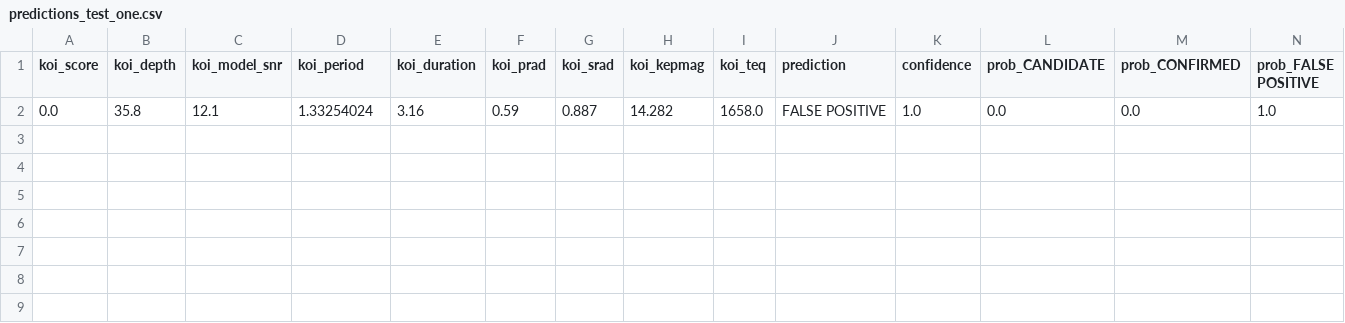
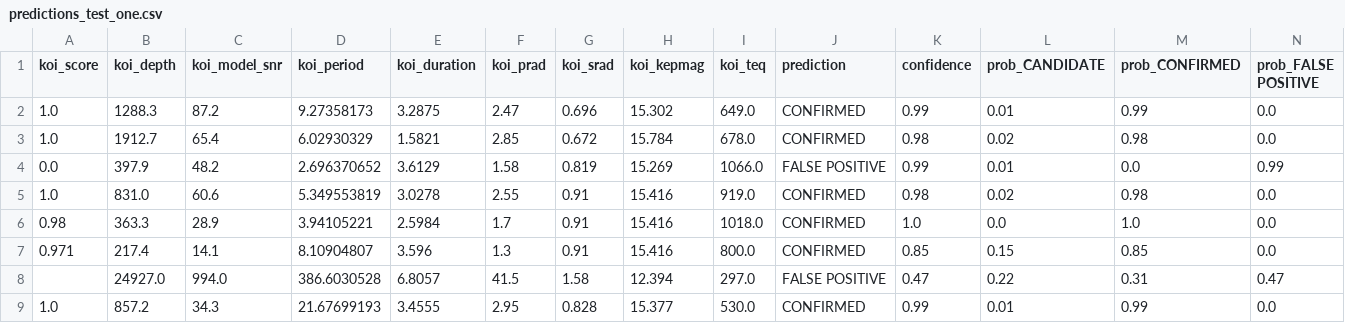
Before and after one commit to kyracnh/exoplanetAi, a CSV file: results/predictions_test_one.csv, drawn as a sheet; removed rows and columns are numbered as before the commit, all else as after; the diff names each change by its address in the sheet, - before the commit and + after, or states it on an @@ line.

```diff
--- a/results/predictions_test_one.csv
+++ b/results/predictions_test_one.csv
-row 2: 0.0 | 35.8 | 12.1 | 1.33254024 | 3.16 | 0.59 | 0.887 | 14.282 | 1658.0 | FALSE POSITIVE | 1.0 | 0.0 | 0.0 | 1.0
+row 2: 1.0 | 1288.3 | 87.2 | 9.27358173 | 3.2875 | 2.47 | 0.696 | 15.302 | 649.0 | CONFIRMED | 0.99 | 0.01 | 0.99 | 0.0
+row 3: 1.0 | 1912.7 | 65.4 | 6.02930329 | 1.5821 | 2.85 | 0.672 | 15.784 | 678.0 | CONFIRMED | 0.98 | 0.02 | 0.98 | 0.0
+row 4: 0.0 | 397.9 | 48.2 | 2.696370652 | 3.6129 | 1.58 | 0.819 | 15.269 | 1066.0 | FALSE POSITIVE | 0.99 | 0.01 | 0.0 | 0.99
+row 5: 1.0 | 831.0 | 60.6 | 5.349553819 | 3.0278 | 2.55 | 0.91 | 15.416 | 919.0 | CONFIRMED | 0.98 | 0.02 | 0.98 | 0.0
+row 6: 0.98 | 363.3 | 28.9 | 3.94105221 | 2.5984 | 1.7 | 0.91 | 15.416 | 1018.0 | CONFIRMED | 1.0 | 0.0 | 1.0 | 0.0
+row 7: 0.971 | 217.4 | 14.1 | 8.10904807 | 3.596 | 1.3 | 0.91 | 15.416 | 800.0 | CONFIRMED | 0.85 | 0.15 | 0.85 | 0.0
+row 8:  | 24927.0 | 994.0 | 386.6030528 | 6.8057 | 41.5 | 1.58 | 12.394 | 297.0 | FALSE POSITIVE | 0.47 | 0.22 | 0.31 | 0.47
+row 9: 1.0 | 857.2 | 34.3 | 21.67699193 | 3.4555 | 2.95 | 0.828 | 15.377 | 530.0 | CONFIRMED | 0.99 | 0.01 | 0.99 | 0.0
```
Also changed, not shown: 4 other files.
